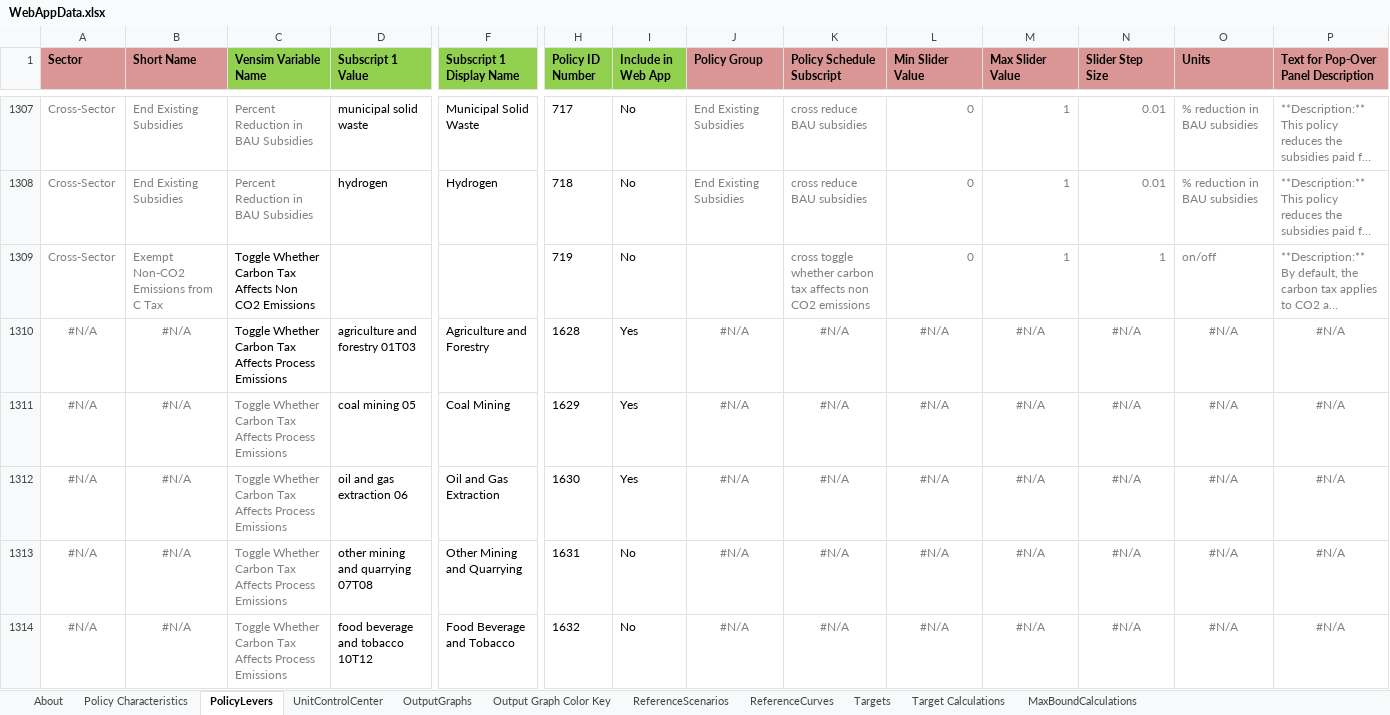
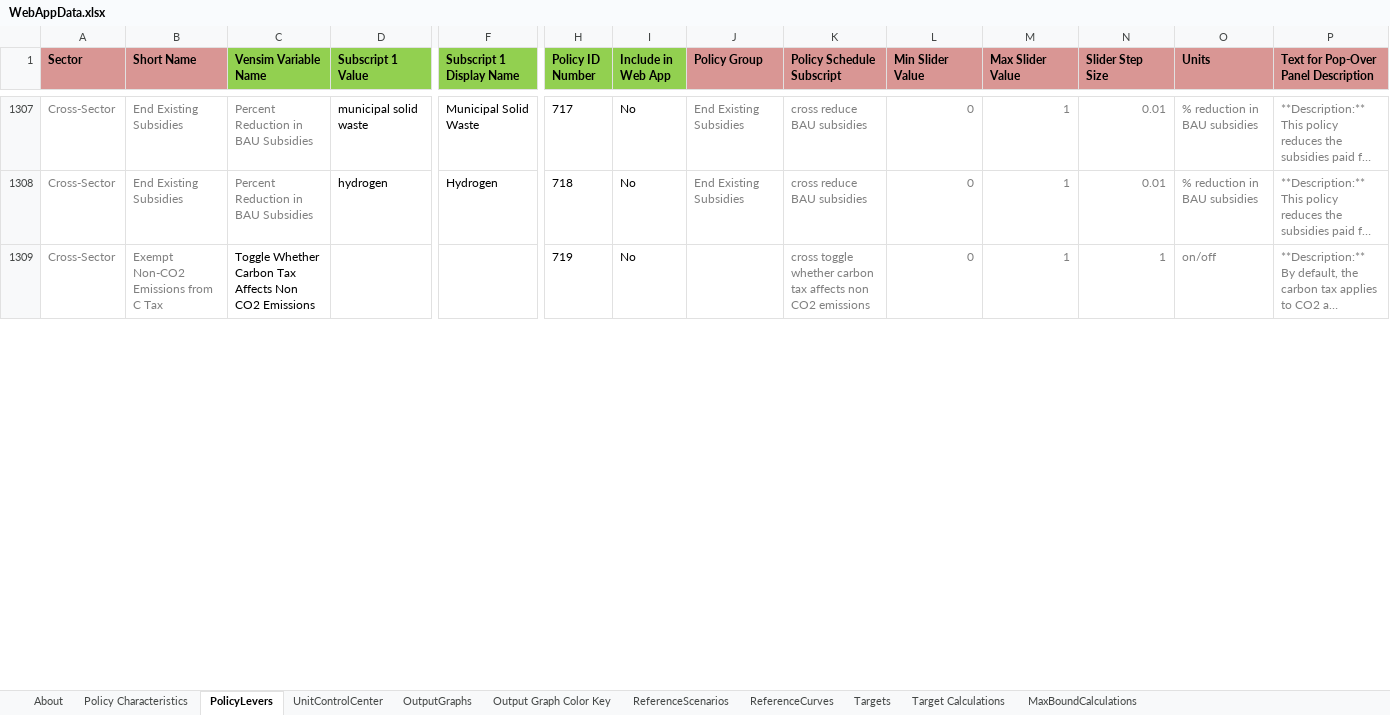
Before and after one commit to EnergyInnovation/eps-eu, an Excel workbook: WebAppData.xlsx, sheet PolicyLevers, drawn as a sheet; only a part is shown, gaps mark what is left out; long unchanged cells end in …; values as stored, in another font and other column widths than the file's, no borders; conditional formats not drawn; removed rows and columns are numbered as before the commit, all else as after; rows hold the shown columns only; the diff covers the shown part only; the diff names each change by its address in the sheet, - before the commit and + after, or states it on an @@ line.

Commit message:
adjusting 2 vensim policy names: Toggle Whether Carbon Tax Affects Process Emissions and Toggle Whether Carbon Tax Affects Non CO2 Emissions

```diff
--- a/WebAppData.xlsx (sheet PolicyLevers)
+++ b/WebAppData.xlsx (sheet PolicyLevers)
-row 1310: #N/A | #N/A | Toggle Whether Carbon Tax Affects Process Emissions | agriculture and forestry 01T03 | Agriculture and Forestry | 1628 | Yes | #N/A | #N/A | #N/A | #N/A | #N/A | #N/A | #N/A
-row 1311: #N/A | #N/A | Toggle Whether Carbon Tax Affects Process Emissions | coal mining 05 | Coal Mining | 1629 | Yes | #N/A | #N/A | #N/A | #N/A | #N/A | #N/A | #N/A
-row 1312: #N/A | #N/A | Toggle Whether Carbon Tax Affects Process Emissions | oil and gas extraction 06 | Oil and Gas Extraction | 1630 | Yes | #N/A | #N/A | #N/A | #N/A | #N/A | #N/A | #N/A
-row 1313: #N/A | #N/A | Toggle Whether Carbon Tax Affects Process Emissions | other mining and quarrying 07T08 | Other Mining and Quarrying | 1631 | No | #N/A | #N/A | #N/A | #N/A | #N/A | #N/A | #N/A
-row 1314: #N/A | #N/A | Toggle Whether Carbon Tax Affects Process Emissions | food beverage and tobacco 10T12 | Food Beverage and Tobacco | 1632 | No | #N/A | #N/A | #N/A | #N/A | #N/A | #N/A | #N/A
```
Also changed, not shown: 25 added rows and 20 removed rows elsewhere in this sheet, sheet Policy Characteristics.
